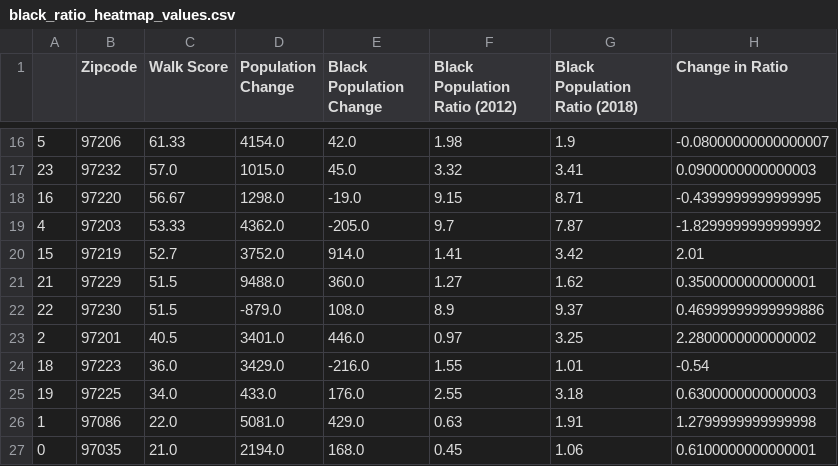
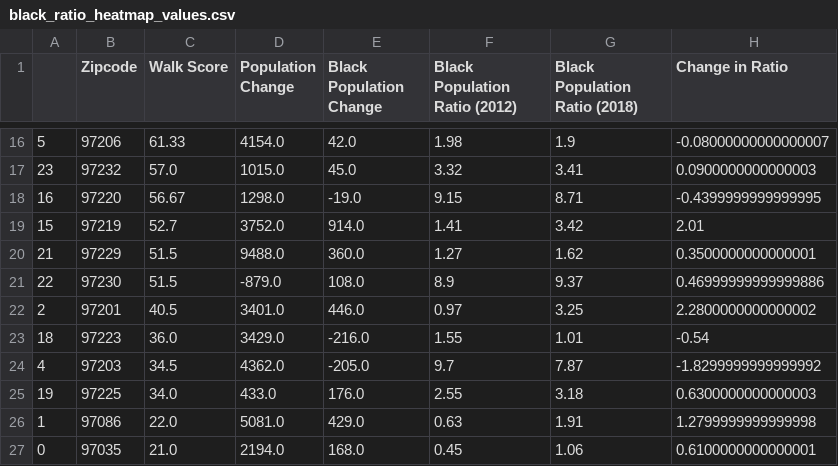
Before and after one commit to troypramsey/WalkabilityRaceIncome_InPortland_2012-2018, a CSV file: CSVs/black_ratio_heatmap_values.csv, drawn as a sheet; only a part is shown, gaps mark what is left out; removed rows and columns are numbered as before the commit, all else as after; the diff names each change by its address in the sheet, - before the commit and + after, or states it on an @@ line.

```diff
--- a/CSVs/black_ratio_heatmap_values.csv
+++ b/CSVs/black_ratio_heatmap_values.csv
-row 19: 4 | 97203 | 53.33 | 4362.0 | -205.0 | 9.7 | 7.87 | -1.8299999999999992
+row 24: 4 | 97203 | 34.5 | 4362.0 | -205.0 | 9.7 | 7.87 | -1.8299999999999992
```
Also changed, not shown: 8 other files.
